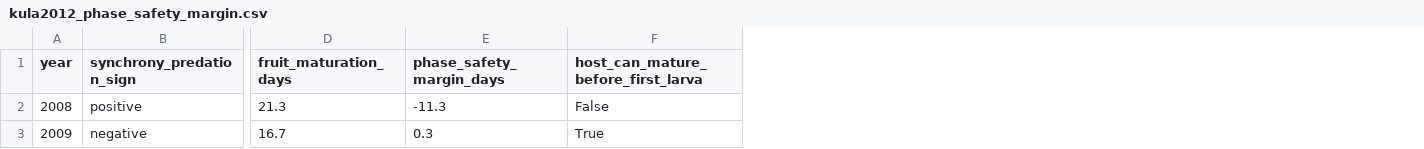
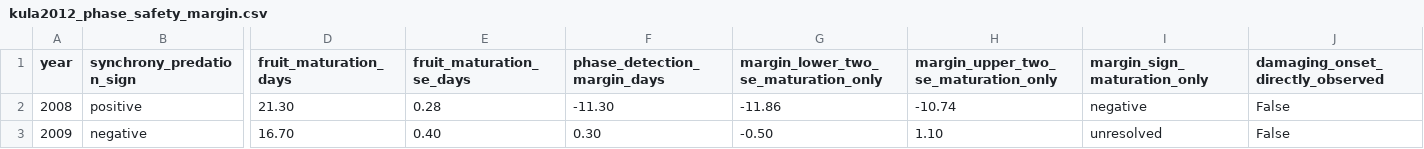
Before and after one commit to zuizui0223/iwe, a CSV file: data/derived/kula2012_phase_safety_margin.csv, drawn as a sheet; only a part is shown, gaps mark what is left out; removed rows and columns are numbered as before the commit, all else as after; the diff names each change by its address in the sheet, - before the commit and + after, or states it on an @@ line.

Commit message:
Refresh Kula detection-margin table with maturation-only uncertainty

```diff
--- a/data/derived/kula2012_phase_safety_margin.csv
+++ b/data/derived/kula2012_phase_safety_margin.csv
-column E (phase_safety_margin_days), rows 2-3: -11.3 | 0.3
-column F, rows 1-3: host_can_mature_before_first_larva | False | True
+column E (fruit_maturation_se_days), rows 2-3: 0.28 | 0.40
+column F (phase_detection_margin_days), rows 2-3: -11.30 | 0.30
+column G, rows 1-3: margin_lower_two_se_maturation_only | -11.86 | -0.50
+column H, rows 1-3: margin_upper_two_se_maturation_only | -10.74 | 1.10
+column I (margin_sign_maturation_only), rows 2-3: negative | unresolved
+column J (damaging_onset_directly_observed), rows 2-3: False | False
-D2 (fruit_maturation_days): 21.3
+D2 (fruit_maturation_days): 21.30
-D3 (fruit_maturation_days): 16.7
+D3 (fruit_maturation_days): 16.70
```
